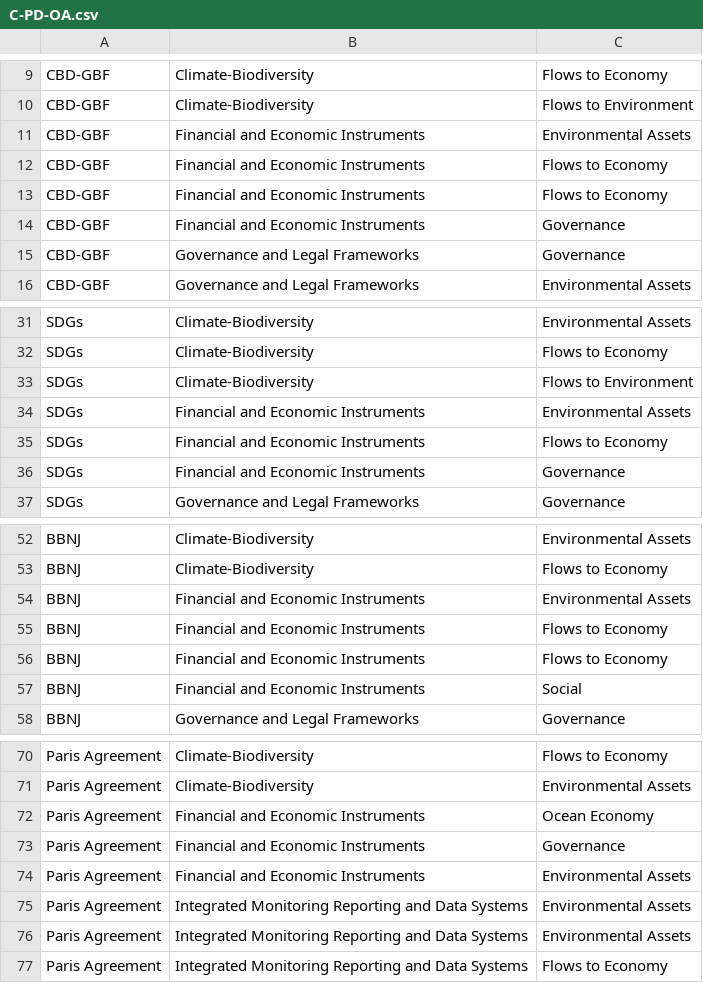
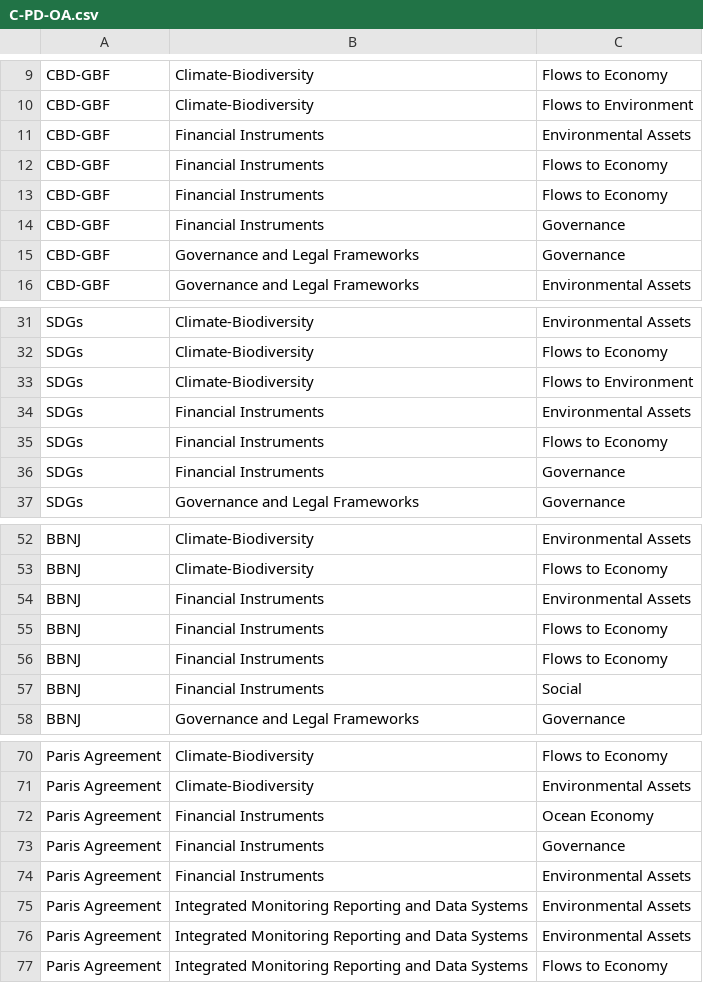
Before and after one commit to MariaGAlarcon/environmental-conventions-data.csv, a CSV file: C-PD-OA.csv, drawn as a sheet; only a part is shown, gaps mark what is left out.

Commit message:
Update C-PD-OA.csv

```diff
--- a/C-PD-OA.csv
+++ b/C-PD-OA.csv
@@ -10,6 +10,6 @@ CBD-GBF,Climate-Biodiversity,Flows to Economy
 CBD-GBF,Climate-Biodiversity,Flows to Environment
-CBD-GBF,Financial and Economic Instruments,Environmental Assets
-CBD-GBF,Financial and Economic Instruments,Flows to Economy
-CBD-GBF,Financial and Economic Instruments,Flows to Economy
-CBD-GBF,Financial and Economic Instruments,Governance
+CBD-GBF,Financial Instruments,Environmental Assets
+CBD-GBF,Financial Instruments,Flows to Economy
+CBD-GBF,Financial Instruments,Flows to Economy
+CBD-GBF,Financial Instruments,Governance
 CBD-GBF,Governance and Legal Frameworks,Governance
@@ -33,5 +33,5 @@ SDGs,Climate-Biodiversity,Flows to Economy
 SDGs,Climate-Biodiversity,Flows to Environment
-SDGs,Financial and Economic Instruments,Environmental Assets
-SDGs,Financial and Economic Instruments,Flows to Economy
-SDGs,Financial and Economic Instruments,Governance
+SDGs,Financial Instruments,Environmental Assets
+SDGs,Financial Instruments,Flows to Economy
+SDGs,Financial Instruments,Governance
 SDGs,Governance and Legal Frameworks,Governance
@@ -53,6 +53,6 @@ BBNJ,Climate-Biodiversity,Environmental Assets
 BBNJ,Climate-Biodiversity,Flows to Economy
-BBNJ,Financial and Economic Instruments,Environmental Assets
-BBNJ,Financial and Economic Instruments,Flows to Economy
-BBNJ,Financial and Economic Instruments,Flows to Economy
-BBNJ,Financial and Economic Instruments,Social
+BBNJ,Financial Instruments,Environmental Assets
+BBNJ,Financial Instruments,Flows to Economy
+BBNJ,Financial Instruments,Flows to Economy
+BBNJ,Financial Instruments,Social
 BBNJ,Governance and Legal Frameworks,Governance
@@ -71,5 +71,5 @@ Paris Agreement,Climate-Biodiversity,Flows to Economy
 Paris Agreement,Climate-Biodiversity,Environmental Assets
-Paris Agreement,Financial and Economic Instruments,Ocean Economy
-Paris Agreement,Financial and Economic Instruments,Governance
-Paris Agreement,Financial and Economic Instruments,Environmental Assets
+Paris Agreement,Financial Instruments,Ocean Economy
+Paris Agreement,Financial Instruments,Governance
+Paris Agreement,Financial Instruments,Environmental Assets
 Paris Agreement,Integrated Monitoring Reporting and Data Systems,Environmental Assets
```
